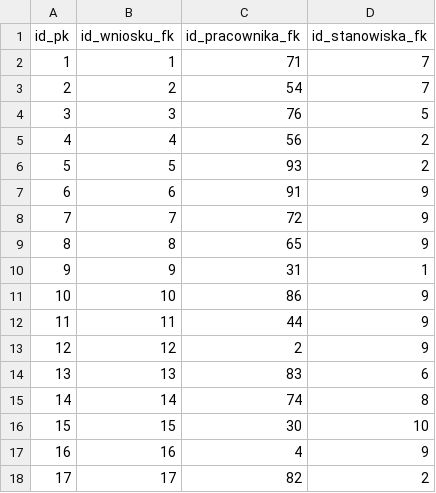
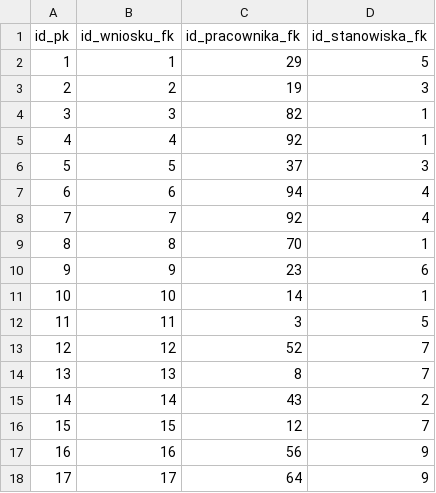
Before and after one commit to Janek1010/dataGenerator, a CSV file: datasources/obsluga.csv, drawn as a sheet; only a part is shown; the diff covers the shown part only.

```diff
--- a/datasources/obsluga.csv
+++ b/datasources/obsluga.csv
@@ -1,18 +1,18 @@
 id_pk,id_wniosku_fk,id_pracownika_fk,id_stanowiska_fk
-1,1,71,7
-2,2,54,7
-3,3,76,5
-4,4,56,2
-5,5,93,2
-6,6,91,9
-7,7,72,9
-8,8,65,9
-9,9,31,1
-10,10,86,9
-11,11,44,9
-12,12,2,9
-13,13,83,6
-14,14,74,8
-15,15,30,10
-16,16,4,9
-17,17,82,2
+1,1,29,5
+2,2,19,3
+3,3,82,1
+4,4,92,1
+5,5,37,3
+6,6,94,4
+7,7,92,4
+8,8,70,1
+9,9,23,6
+10,10,14,1
+11,11,3,5
+12,12,52,7
+13,13,8,7
+14,14,43,2
+15,15,12,7
+16,16,56,9
+17,17,64,9
```
Also changed, not shown: 158 edited cells elsewhere in this file, datasources/obsluga2.csv, datasources/pracownicyExcel.csv, 7 other files.
